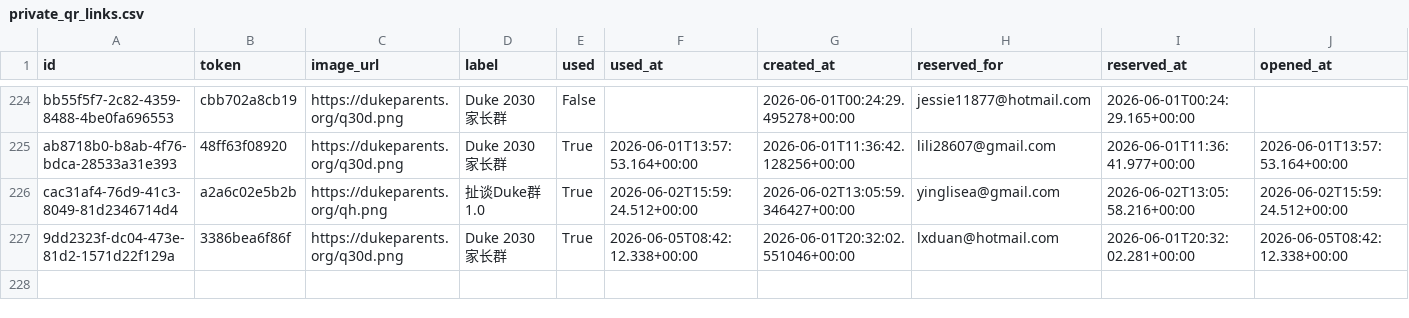
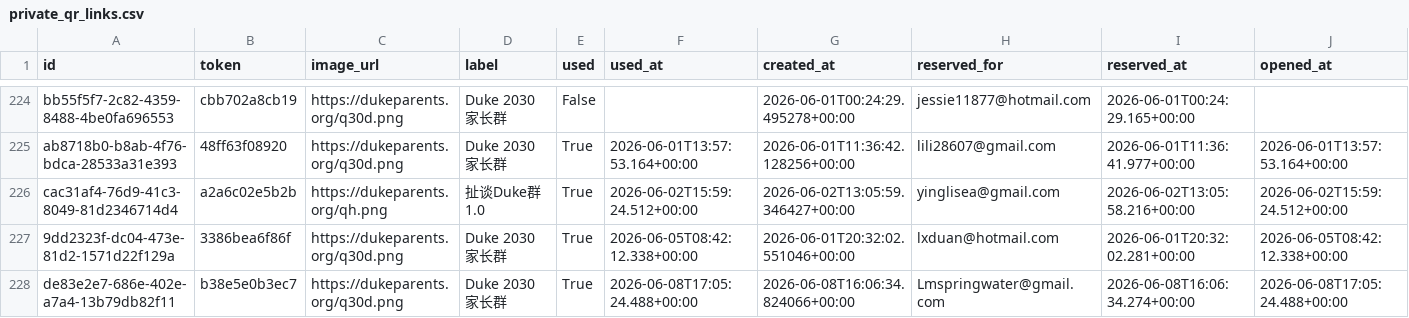
Before and after one commit to parentsduke/parentsduke, a CSV file: backup/latest/private_qr_links.csv, drawn as a sheet; only a part is shown, gaps mark what is left out; rows hold the shown columns only; the diff names each change by its address in the sheet, - before the commit and + after, or states it on an @@ line.

```diff
--- a/backup/latest/private_qr_links.csv
+++ b/backup/latest/private_qr_links.csv
+row 228: de83e2e7-686e-402e-a7a4-13b79db82f11 | b38e5e0b3ec7 | https://dukeparents.org/q30d.png | Duke 2030 家长群 | True | 2026-06-08T17:05:24.488+00:00 | 2026-06-08T16:06:34.824066+00:00 | Lmspringwater@gmail.com | 2026-06-08T16:06:34.274+00:00 | 2026-06-08T17:05:24.488+00:00
```
Also changed, not shown: backup/latest/admissions_submissions.csv, backup/latest/admissions_submissionsMulti.csv, 1 other file.
